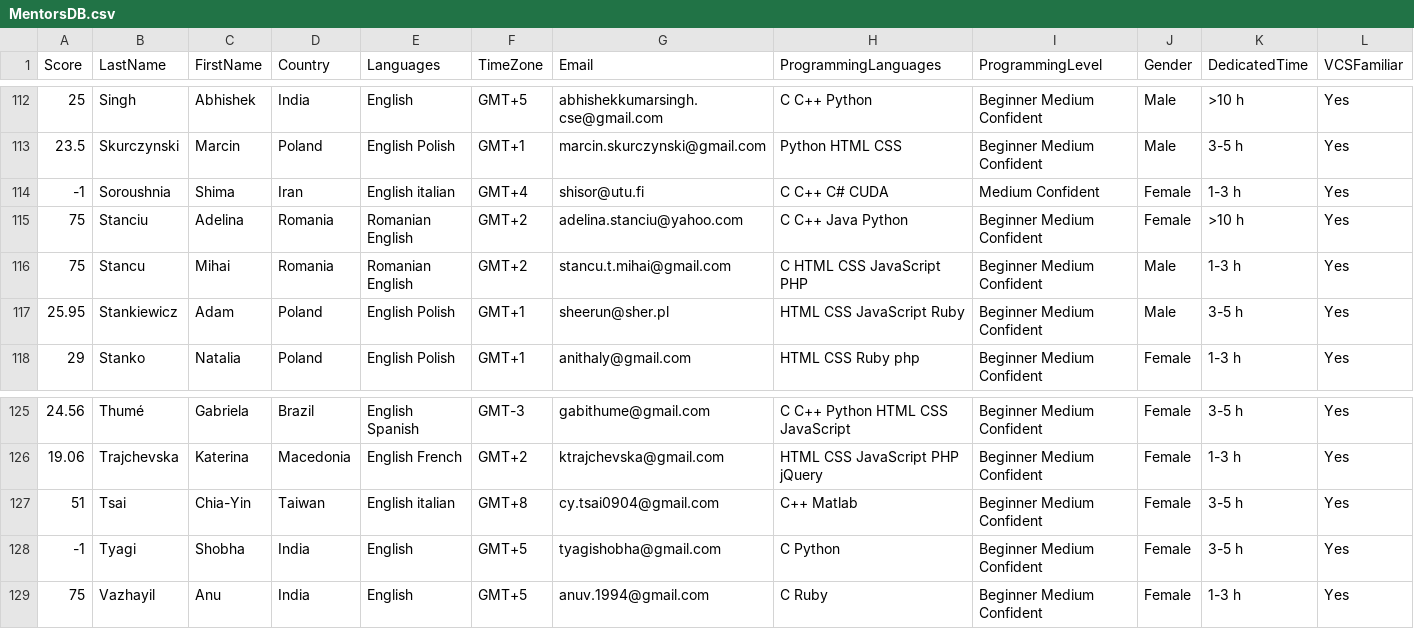
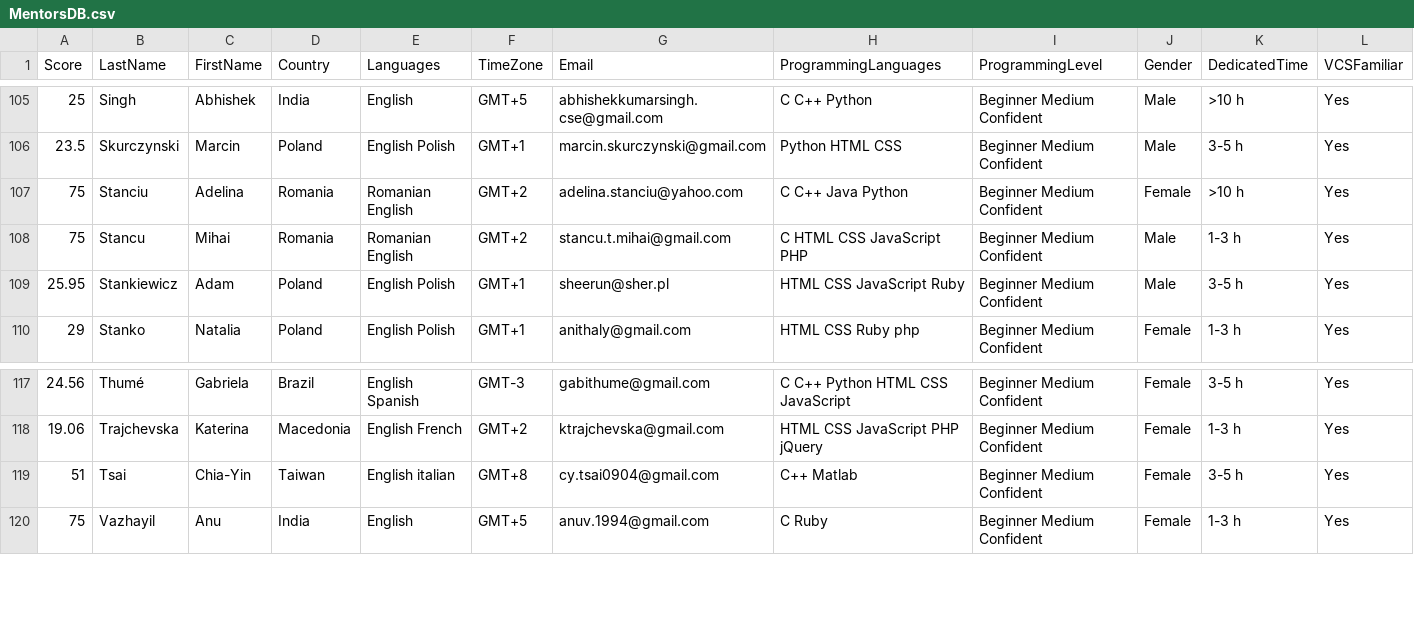
Before and after one commit to gmihalea/Constraint-basedEntityMatching, a CSV file: data/MentorsDB.csv, drawn as a sheet; only a part is shown, gaps mark what is left out; the diff covers the shown part only; the diff names each change by its address in the sheet, - before the commit and + after, or states it on an @@ line.

```diff
--- a/data/MentorsDB.csv
+++ b/data/MentorsDB.csv
-row 114: -1 | Soroushnia | Shima | Iran | English italian | GMT+4 | shisor@utu.fi | C C++ C# CUDA | Medium Confident | Female | 1-3 h | Yes
-row 128: -1 | Tyagi | Shobha | India | English | GMT+5 | tyagishobha@gmail.com | C Python | Beginner Medium Confident | Female | 3-5 h | Yes
```
Also changed, not shown: 7 removed rows elsewhere in this file, data/MenteesDB.csv, 6 other files.
